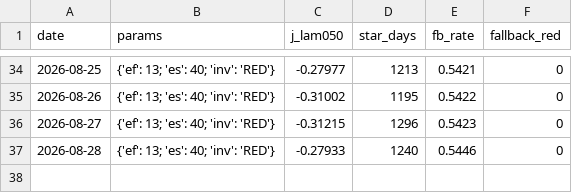
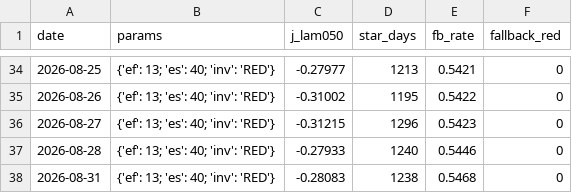
Before and after one commit to gaoyan198/homily-bot, a CSV file: homily_refine_j.csv, drawn as a sheet; only a part is shown, gaps mark what is left out.

```diff
--- a/homily_refine_j.csv
+++ b/homily_refine_j.csv
@@ -37 +37,2 @@ date,params,j_lam050,star_days,fb_rate,fallback_red
 2026-08-28,{'ef': 13; 'es': 40; 'inv': 'RED'},-0.27933,1240,0.5446,0
+2026-08-31,{'ef': 13; 'es': 40; 'inv': 'RED'},-0.28083,1238,0.5468,0
```
Also changed, not shown: homily_refine_log.csv, 7 other files.
